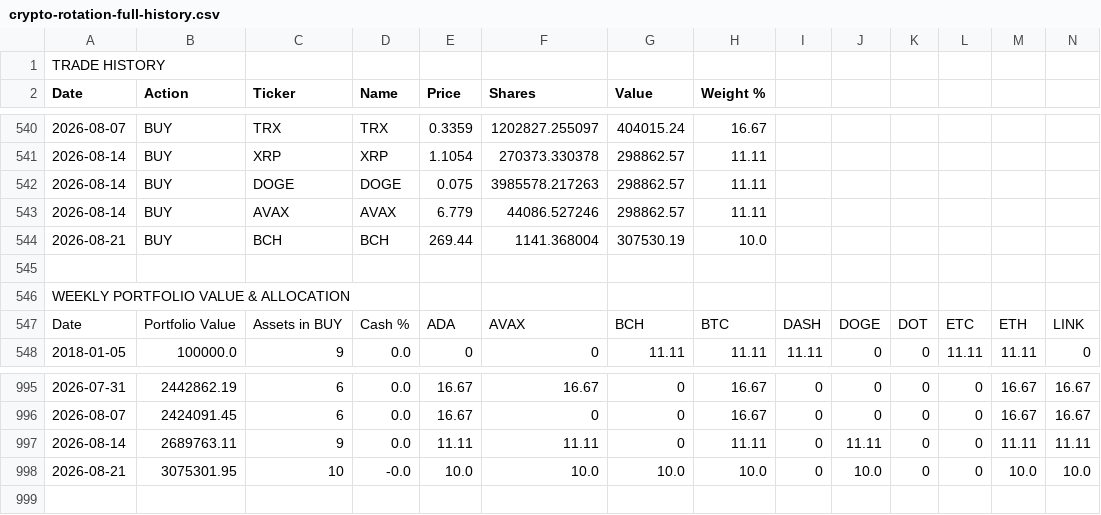
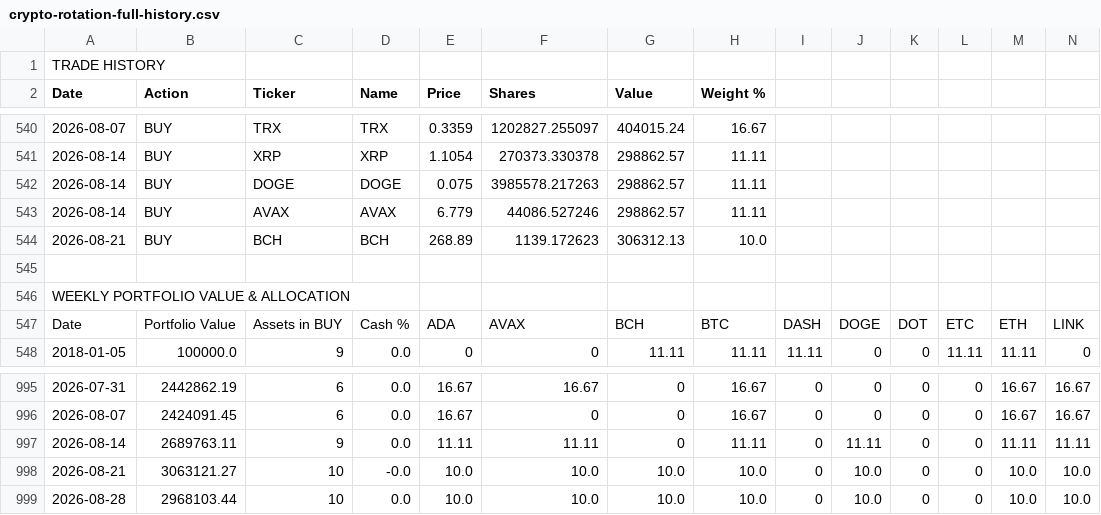
Before and after one commit to dygo3739/dmg-capital, a CSV file: crypto-rotation-full-history.csv, drawn as a sheet; only a part is shown, gaps mark what is left out; rows hold the shown columns only; the diff names each change by its address in the sheet, - before the commit and + after, or states it on an @@ line.

```diff
--- a/crypto-rotation-full-history.csv
+++ b/crypto-rotation-full-history.csv
-E544 (Price): 269.44
+E544 (Price): 268.89
-F544 (Shares): 1141.368004
+F544 (Shares): 1139.172623
-G544 (Value): 307530.19
+G544 (Value): 306312.13
-B998 (Action): 3075301.95
+B998 (Action): 3063121.27
+row 999: 2026-08-28 | 2968103.44 | 10 | 0.0 | 10.0 | 10.0 | 10.0 | 10.0 | 0 | 10.0 | 0 | 0 | 10.0 | 10.0
```
Also changed, not shown: 2 other files.
